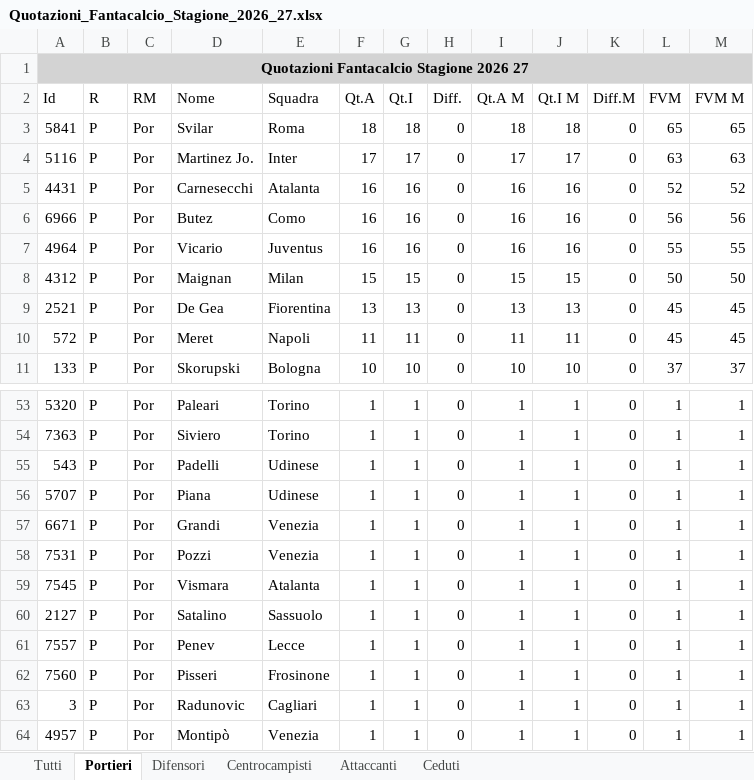
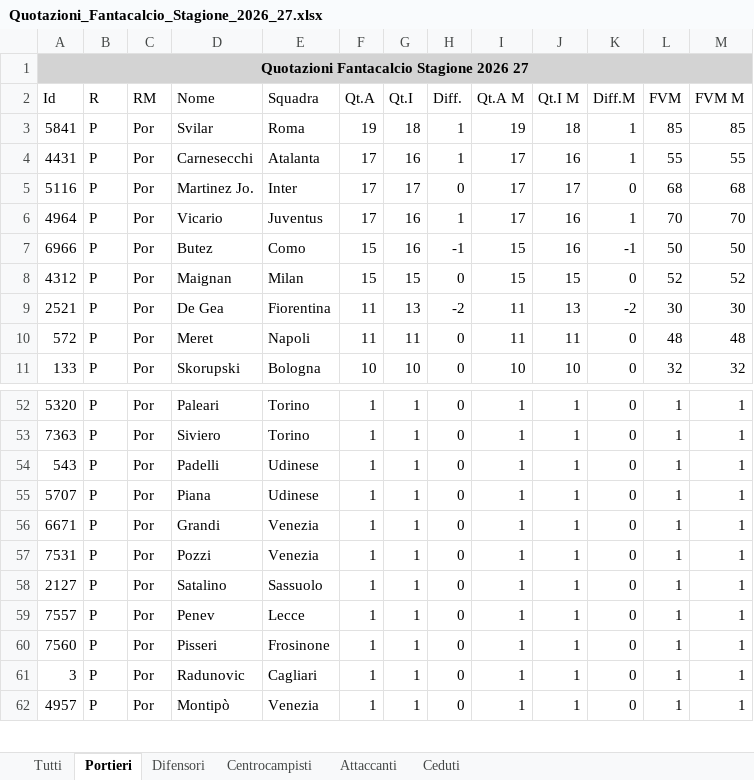
Before and after one commit to HarveyDemp/AstaManager, an Excel workbook: Quotazioni_Fantacalcio_Stagione_2026_27.xlsx, sheet Portieri, drawn as a sheet; only a part is shown, gaps mark what is left out; values as stored, in another font and other column widths than the file's, no borders; removed rows and columns are numbered as before the commit, all else as after; the diff covers the shown part only; the diff names each change by its address in the sheet, - before the commit and + after, or states it on an @@ line.

```diff
--- a/Quotazioni_Fantacalcio_Stagione_2026_27.xlsx (sheet Portieri)
+++ b/Quotazioni_Fantacalcio_Stagione_2026_27.xlsx (sheet Portieri)
-F3 (Qt.A): 18
+F3 (Qt.A): 19
-H3 (Diff.): 0
+H3 (Diff.): 1
-I3 (Qt.A M): 18
+I3 (Qt.A M): 19
-K3 (Diff.M): 0
+K3 (Diff.M): 1
-L3 (FVM): 65
+L3 (FVM): 85
-M3 (FVM M): 65
+M3 (FVM M): 85
+row 4: 4431 | P | Por | Carnesecchi | Atalanta | 17 | 16 | 1 | 17 | 16 | 1 | 55 | 55
-L5 (FVM): 63
+L5 (FVM): 68
-M5 (FVM M): 63
+M5 (FVM M): 68
-row 5: 4431 | P | Por | Carnesecchi | Atalanta | 16 | 16 | 0 | 16 | 16 | 0 | 52 | 52
-row 6: 6966 | P | Por | Butez | Como | 16 | 16 | 0 | 16 | 16 | 0 | 56 | 56
-F6 (Qt.A): 16
+F6 (Qt.A): 17
-H6 (Diff.): 0
+H6 (Diff.): 1
-I6 (Qt.A M): 16
+I6 (Qt.A M): 17
-K6 (Diff.M): 0
+K6 (Diff.M): 1
-L6 (FVM): 55
+L6 (FVM): 70
-M6 (FVM M): 55
+M6 (FVM M): 70
+row 7: 6966 | P | Por | Butez | Como | 15 | 16 | -1 | 15 | 16 | -1 | 50 | 50
-L8 (FVM): 50
+L8 (FVM): 52
-M8 (FVM M): 50
+M8 (FVM M): 52
-F9 (Qt.A): 13
+F9 (Qt.A): 11
-H9 (Diff.): 0
+H9 (Diff.): -2
-I9 (Qt.A M): 13
+I9 (Qt.A M): 11
-K9 (Diff.M): 0
+K9 (Diff.M): -2
-L9 (FVM): 45
+L9 (FVM): 30
-M9 (FVM M): 45
+M9 (FVM M): 30
-L10 (FVM): 45
+L10 (FVM): 48
-M10 (FVM M): 45
+M10 (FVM M): 48
-L11 (FVM): 37
+L11 (FVM): 32
-M11 (FVM M): 37
+M11 (FVM M): 32
-row 59: 7545 | P | Por | Vismara | Atalanta | 1 | 1 | 0 | 1 | 1 | 0 | 1 | 1
```
Also changed, not shown: 11 added rows, 7 removed rows and 31 edited cells elsewhere in this sheet, sheet Tutti, sheet Centrocampisti, sheet Difensori, sheet Attaccanti, sheet Ceduti, Probabili_Formazioni_Serie_A_Squadre.xlsx.
